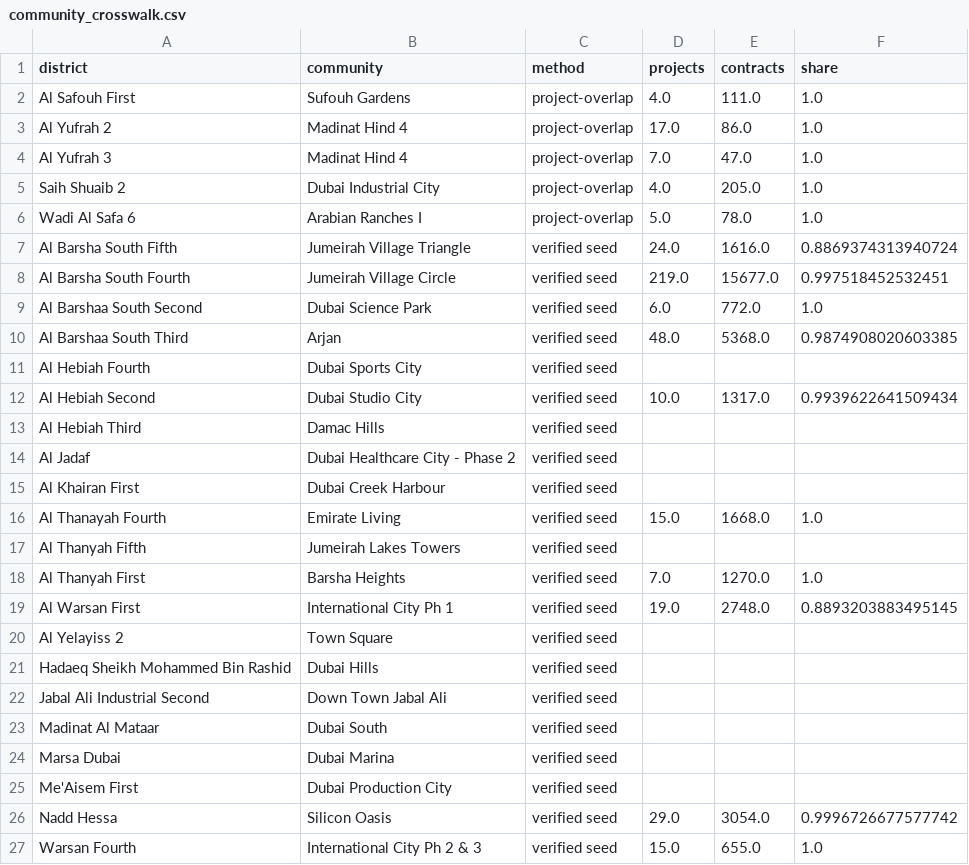
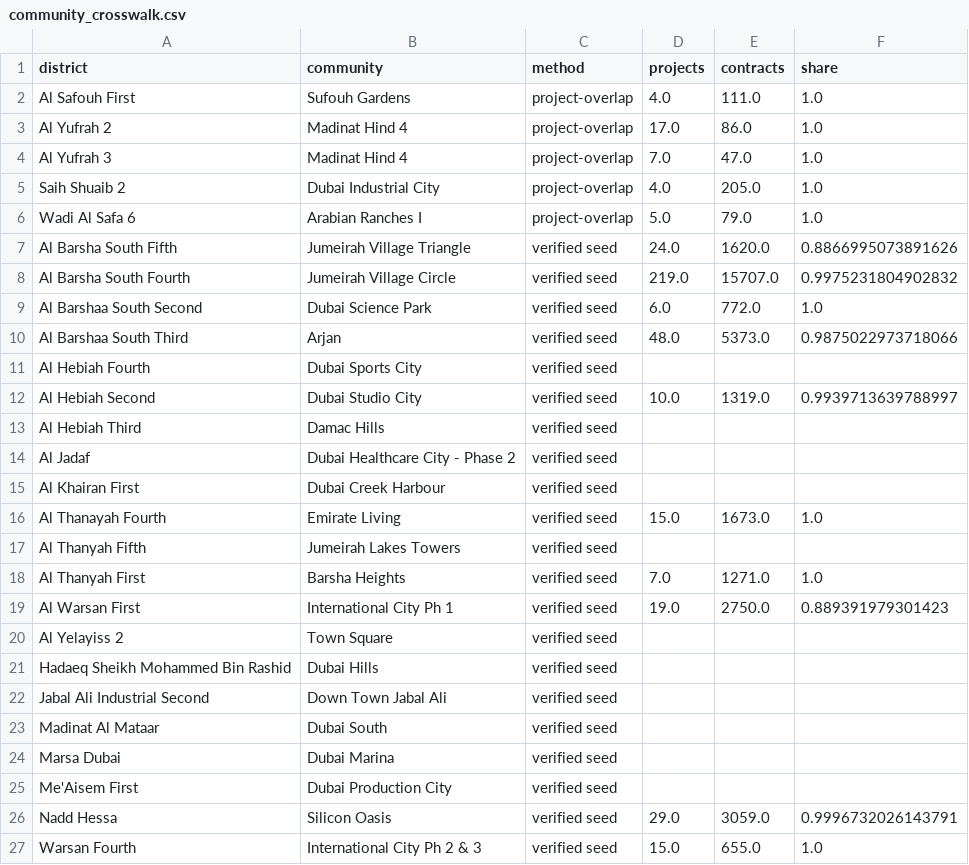
Before and after one commit to sarusarvesh993-cyber/dubai-property-decision-engine, a CSV file: data/marts/community_crosswalk.csv, drawn as a sheet.

```diff
--- a/data/marts/community_crosswalk.csv
+++ b/data/marts/community_crosswalk.csv
@@ -5,9 +5,9 @@ Al Yufrah 3,Madinat Hind 4,project-overlap,7.0,47.0,1.0
 Saih Shuaib 2,Dubai Industrial City,project-overlap,4.0,205.0,1.0
-Wadi Al Safa 6,Arabian Ranches I,project-overlap,5.0,78.0,1.0
-Al Barsha South Fifth,Jumeirah Village Triangle,verified seed,24.0,1616.0,0.8869374313940724
-Al Barsha South Fourth,Jumeirah Village Circle,verified seed,219.0,15677.0,0.997518452532451
+Wadi Al Safa 6,Arabian Ranches I,project-overlap,5.0,79.0,1.0
+Al Barsha South Fifth,Jumeirah Village Triangle,verified seed,24.0,1620.0,0.8866995073891626
+Al Barsha South Fourth,Jumeirah Village Circle,verified seed,219.0,15707.0,0.9975231804902832
 Al Barshaa South Second,Dubai Science Park,verified seed,6.0,772.0,1.0
-Al Barshaa South Third,Arjan,verified seed,48.0,5368.0,0.9874908020603385
+Al Barshaa South Third,Arjan,verified seed,48.0,5373.0,0.9875022973718066
 Al Hebiah Fourth,Dubai Sports City,verified seed,,,
-Al Hebiah Second,Dubai Studio City,verified seed,10.0,1317.0,0.9939622641509434
+Al Hebiah Second,Dubai Studio City,verified seed,10.0,1319.0,0.9939713639788997
 Al Hebiah Third,Damac Hills,verified seed,,,
@@ -15,6 +15,6 @@ Al Jadaf,Dubai Healthcare City - Phase 2,verified seed,,,
 Al Khairan First,Dubai Creek Harbour,verified seed,,,
-Al Thanayah Fourth,Emirate Living,verified seed,15.0,1668.0,1.0
+Al Thanayah Fourth,Emirate Living,verified seed,15.0,1673.0,1.0
 Al Thanyah Fifth,Jumeirah Lakes Towers,verified seed,,,
-Al Thanyah First,Barsha Heights,verified seed,7.0,1270.0,1.0
-Al Warsan First,International City Ph 1,verified seed,19.0,2748.0,0.8893203883495145
+Al Thanyah First,Barsha Heights,verified seed,7.0,1271.0,1.0
+Al Warsan First,International City Ph 1,verified seed,19.0,2750.0,0.889391979301423
 Al Yelayiss 2,Town Square,verified seed,,,
@@ -25,3 +25,3 @@ Marsa Dubai,Dubai Marina,verified seed,,,
 Me'Aisem First,Dubai Production City,verified seed,,,
-Nadd Hessa,Silicon Oasis,verified seed,29.0,3054.0,0.9996726677577742
+Nadd Hessa,Silicon Oasis,verified seed,29.0,3059.0,0.9996732026143791
 Warsan Fourth,International City Ph 2 & 3,verified seed,15.0,655.0,1.0
```
Also changed, not shown: 29 other files.
